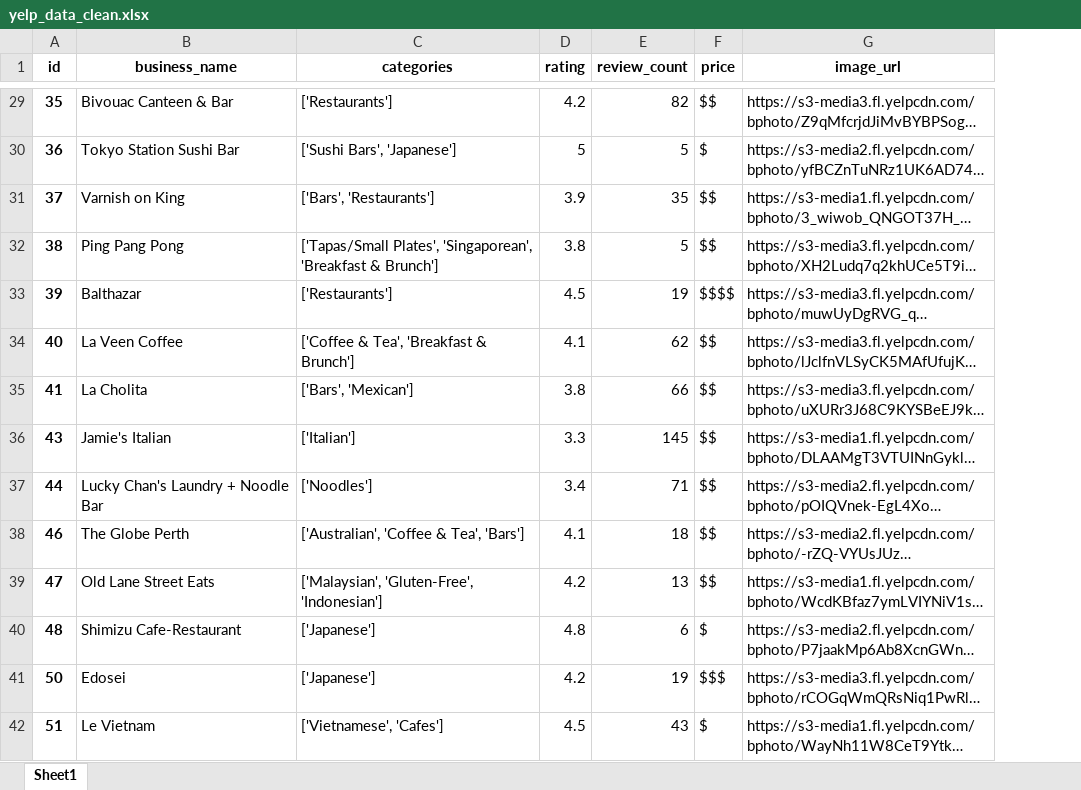
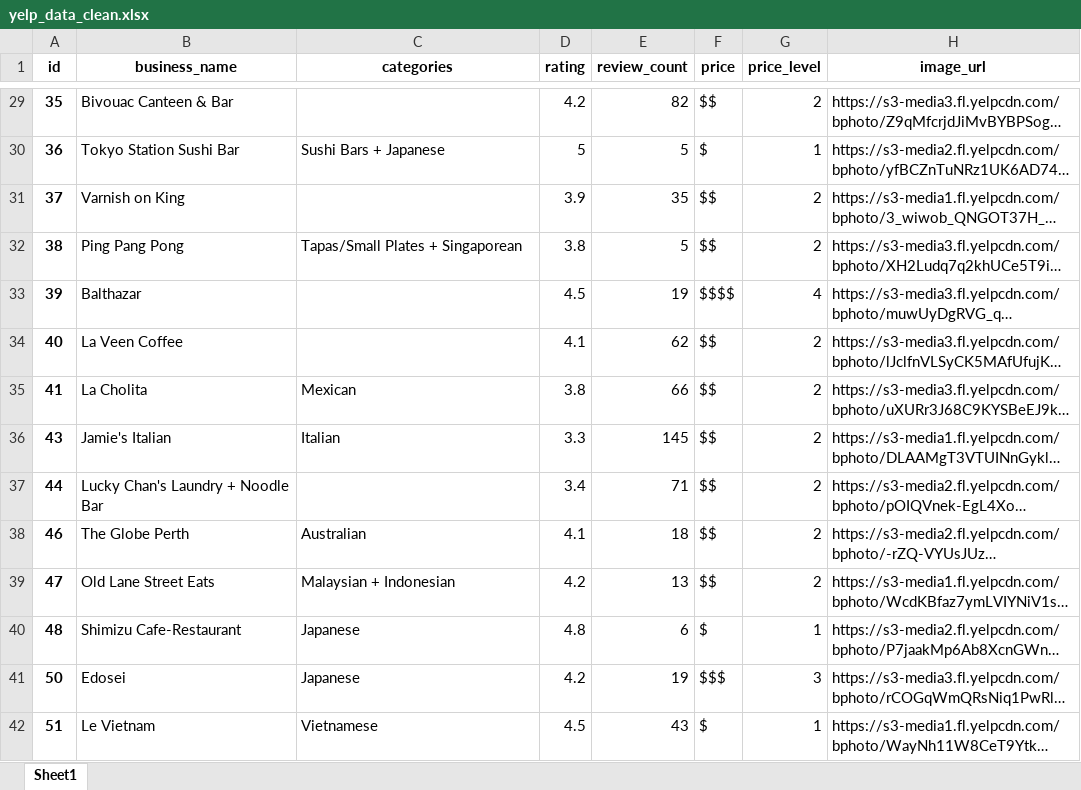
Before and after one commit to Shivabajelan/Perth-Restaurant-Explorer-Mapping-Insights-Analysing-Trends, an Excel workbook: data/yelp_data_clean.xlsx, sheet Sheet1, drawn as a sheet; only a part is shown, gaps mark what is left out; long unchanged cells end in …; values as stored, in another font and other column widths than the file's, no borders; the diff covers the shown part only; the diff names each change by its address in the sheet, - before the commit and + after, or states it on an @@ line.

```diff
--- a/data/yelp_data_clean.xlsx (sheet Sheet1)
+++ b/data/yelp_data_clean.xlsx (sheet Sheet1)
+column G (price_level), rows 29-42: 2 | 1 | 2 | 2 | 4 | 2 | 2 | 2 | 2 | 2 | 2 | 1 | 3 | 1
-C29 (categories): ['Restaurants']
+C29 (categories): (empty)
-C30 (categories): ['Sushi Bars', 'Japanese']
+C30 (categories): Sushi Bars + Japanese
-C31 (categories): ['Bars', 'Restaurants']
+C31 (categories): (empty)
-C32 (categories): ['Tapas/Small Plates', 'Singaporean', 'Breakfast & Brunch']
+C32 (categories): Tapas/Small Plates + Singaporean
-C33 (categories): ['Restaurants']
+C33 (categories): (empty)
-C34 (categories): ['Coffee & Tea', 'Breakfast & Brunch']
+C34 (categories): (empty)
-C35 (categories): ['Bars', 'Mexican']
+C35 (categories): Mexican
-C36 (categories): ['Italian']
+C36 (categories): Italian
-C37 (categories): ['Noodles']
+C37 (categories): (empty)
-C38 (categories): ['Australian', 'Coffee & Tea', 'Bars']
+C38 (categories): Australian
-C39 (categories): ['Malaysian', 'Gluten-Free', 'Indonesian']
+C39 (categories): Malaysian + Indonesian
-C40:C41 (categories): ['Japanese']
+C40:C41 (categories): Japanese
-C42 (categories): ['Vietnamese', 'Cafes']
+C42 (categories): Vietnamese
```
Also changed, not shown: 518 edited cells elsewhere in this sheet, 3 other files.
